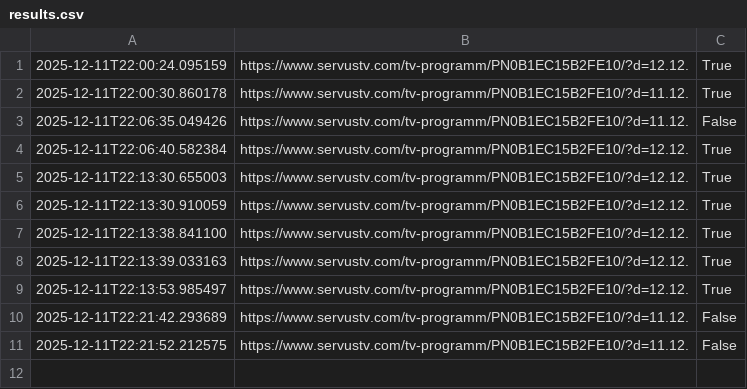
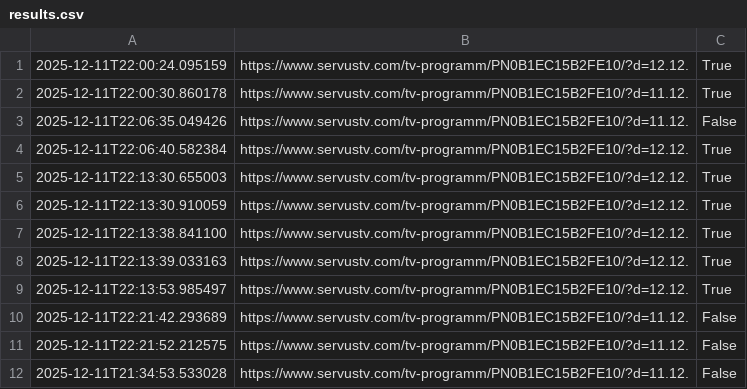
Before and after one commit to dasuppan/quizmaster-status, a CSV file: results.csv, drawn as a sheet; the diff names each change by its address in the sheet, - before the commit and + after, or states it on an @@ line.

Commit message:
Update scrape results

```diff
--- a/results.csv
+++ b/results.csv
+row 12: 2025-12-11T21:34:53.533028 | https://www.servustv.com/tv-programm/PN0B1EC15B2FE10/?d=11.12. | False
```
Also changed, not shown: 1 other file.
